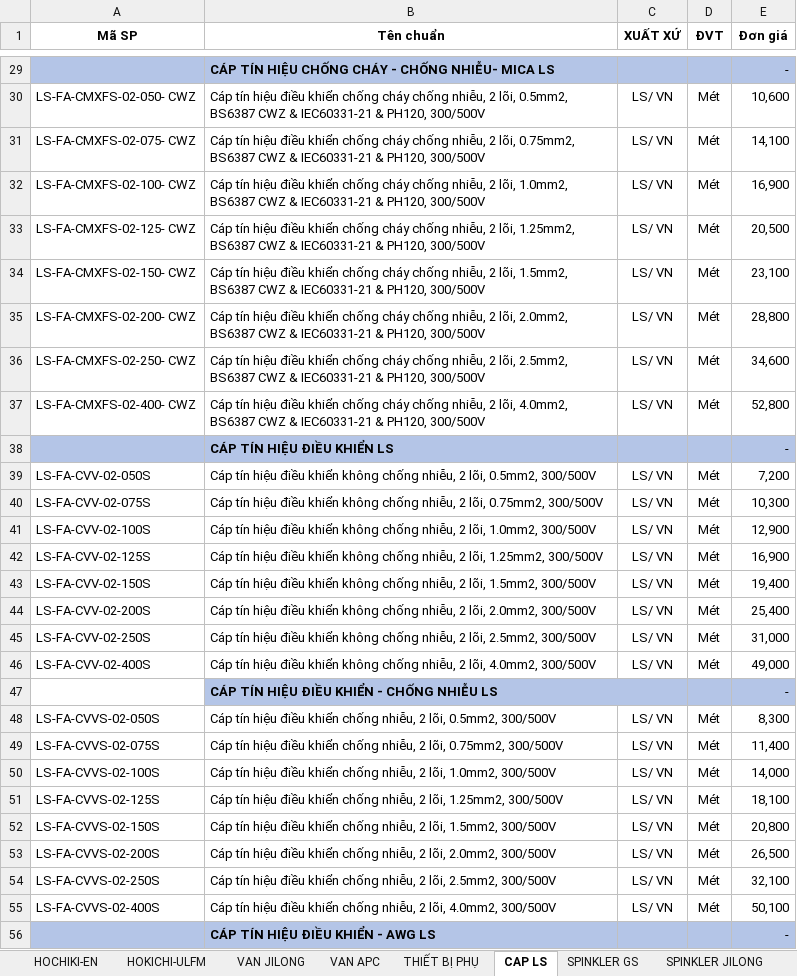
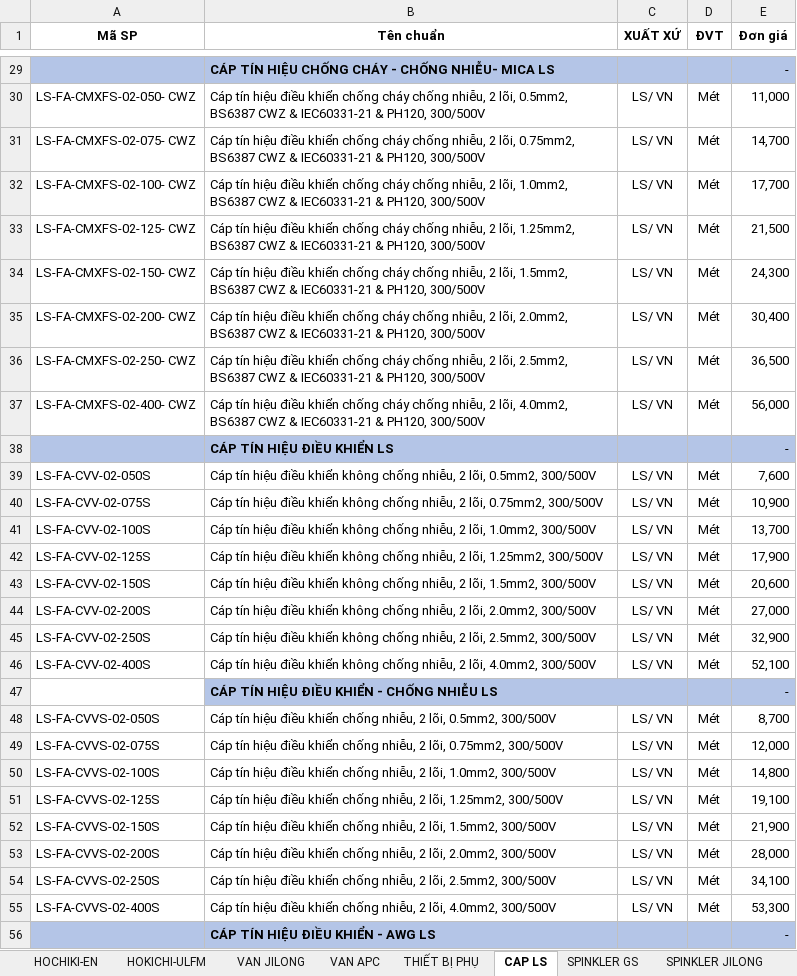
Before and after one commit to thangle0947-lgtm/BAO-GIA, an Excel workbook: BangGia.xlsx, sheet CAP LS, drawn as a sheet; only a part is shown, gaps mark what is left out; values as stored, in another font and other column widths than the file's, no borders; the diff covers the shown part only; the diff names each change by its address in the sheet, - before the commit and + after, or states it on an @@ line.

```diff
--- a/BangGia.xlsx (sheet CAP LS)
+++ b/BangGia.xlsx (sheet CAP LS)
-E30 (Đơn giá): 10,600
+E30 (Đơn giá): 11,000
-E31 (Đơn giá): 14,100
+E31 (Đơn giá): 14,700
-E32 (Đơn giá): 16,900
+E32 (Đơn giá): 17,700
-E33 (Đơn giá): 20,500
+E33 (Đơn giá): 21,500
-E34 (Đơn giá): 23,100
+E34 (Đơn giá): 24,300
-E35 (Đơn giá): 28,800
+E35 (Đơn giá): 30,400
-E36 (Đơn giá): 34,600
+E36 (Đơn giá): 36,500
-E37 (Đơn giá): 52,800
+E37 (Đơn giá): 56,000
-E39 (Đơn giá): 7,200
+E39 (Đơn giá): 7,600
-E40 (Đơn giá): 10,300
+E40 (Đơn giá): 10,900
-E41 (Đơn giá): 12,900
+E41 (Đơn giá): 13,700
-E42 (Đơn giá): 16,900
+E42 (Đơn giá): 17,900
-E43 (Đơn giá): 19,400
+E43 (Đơn giá): 20,600
-E44 (Đơn giá): 25,400
+E44 (Đơn giá): 27,000
-E45 (Đơn giá): 31,000
+E45 (Đơn giá): 32,900
-E46 (Đơn giá): 49,000
+E46 (Đơn giá): 52,100
-E48 (Đơn giá): 8,300
+E48 (Đơn giá): 8,700
-E49 (Đơn giá): 11,400
+E49 (Đơn giá): 12,000
-E50 (Đơn giá): 14,000
+E50 (Đơn giá): 14,800
-E51 (Đơn giá): 18,100
+E51 (Đơn giá): 19,100
-E52 (Đơn giá): 20,800
+E52 (Đơn giá): 21,900
-E53 (Đơn giá): 26,500
+E53 (Đơn giá): 28,000
-E54 (Đơn giá): 32,100
+E54 (Đơn giá): 34,100
-E55 (Đơn giá): 50,100
+E55 (Đơn giá): 53,300
```
Also changed, not shown: 53 edited cells elsewhere in this sheet.
